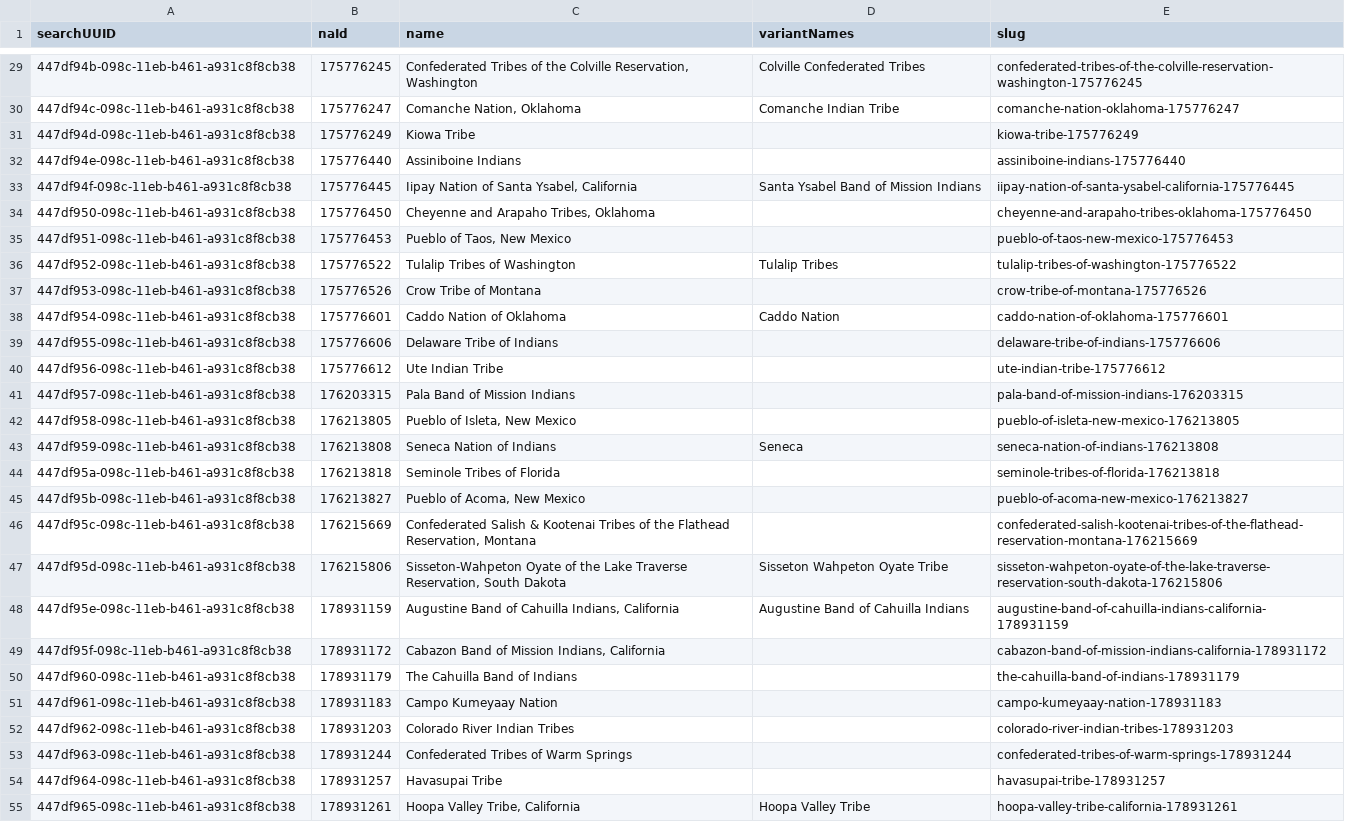
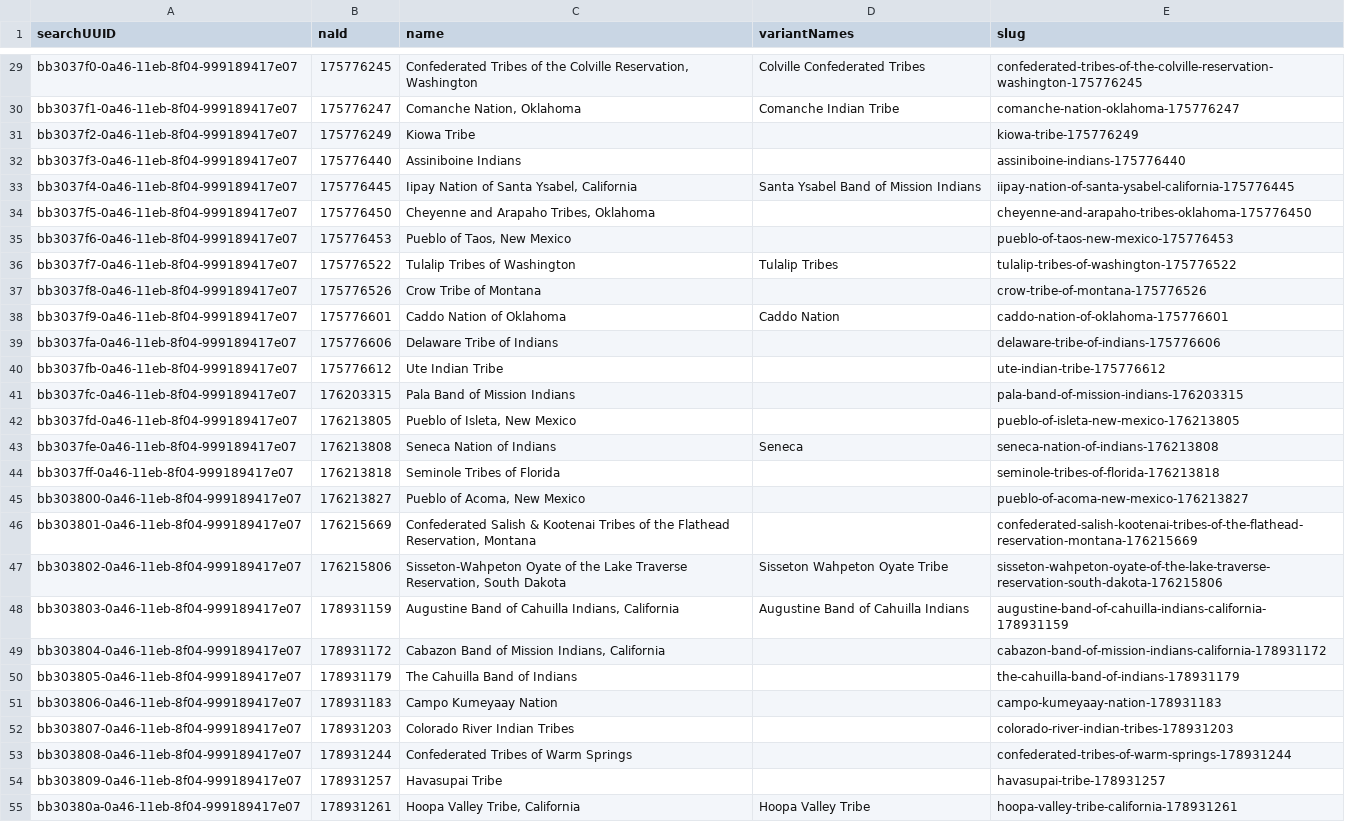
Before and after one commit to usnationalarchives/nara-bia-photos, a CSV file: src/data/tribalNations.csv, drawn as a sheet; only a part is shown, gaps mark what is left out; the diff covers the shown part only; the diff names each change by its address in the sheet, - before the commit and + after, or states it on an @@ line.

```diff
--- a/src/data/tribalNations.csv
+++ b/src/data/tribalNations.csv
-A29 (searchUUID): 447df94b-098c-11eb-b461-a931c8f8cb38
+A29 (searchUUID): bb3037f0-0a46-11eb-8f04-999189417e07
-A30 (searchUUID): 447df94c-098c-11eb-b461-a931c8f8cb38
+A30 (searchUUID): bb3037f1-0a46-11eb-8f04-999189417e07
-A31 (searchUUID): 447df94d-098c-11eb-b461-a931c8f8cb38
+A31 (searchUUID): bb3037f2-0a46-11eb-8f04-999189417e07
-A32 (searchUUID): 447df94e-098c-11eb-b461-a931c8f8cb38
+A32 (searchUUID): bb3037f3-0a46-11eb-8f04-999189417e07
-A33 (searchUUID): 447df94f-098c-11eb-b461-a931c8f8cb38
+A33 (searchUUID): bb3037f4-0a46-11eb-8f04-999189417e07
-A34 (searchUUID): 447df950-098c-11eb-b461-a931c8f8cb38
+A34 (searchUUID): bb3037f5-0a46-11eb-8f04-999189417e07
-A35 (searchUUID): 447df951-098c-11eb-b461-a931c8f8cb38
+A35 (searchUUID): bb3037f6-0a46-11eb-8f04-999189417e07
-A36 (searchUUID): 447df952-098c-11eb-b461-a931c8f8cb38
+A36 (searchUUID): bb3037f7-0a46-11eb-8f04-999189417e07
-A37 (searchUUID): 447df953-098c-11eb-b461-a931c8f8cb38
+A37 (searchUUID): bb3037f8-0a46-11eb-8f04-999189417e07
-A38 (searchUUID): 447df954-098c-11eb-b461-a931c8f8cb38
+A38 (searchUUID): bb3037f9-0a46-11eb-8f04-999189417e07
-A39 (searchUUID): 447df955-098c-11eb-b461-a931c8f8cb38
+A39 (searchUUID): bb3037fa-0a46-11eb-8f04-999189417e07
-A40 (searchUUID): 447df956-098c-11eb-b461-a931c8f8cb38
+A40 (searchUUID): bb3037fb-0a46-11eb-8f04-999189417e07
-A41 (searchUUID): 447df957-098c-11eb-b461-a931c8f8cb38
+A41 (searchUUID): bb3037fc-0a46-11eb-8f04-999189417e07
-A42 (searchUUID): 447df958-098c-11eb-b461-a931c8f8cb38
+A42 (searchUUID): bb3037fd-0a46-11eb-8f04-999189417e07
-A43 (searchUUID): 447df959-098c-11eb-b461-a931c8f8cb38
+A43 (searchUUID): bb3037fe-0a46-11eb-8f04-999189417e07
-A44 (searchUUID): 447df95a-098c-11eb-b461-a931c8f8cb38
+A44 (searchUUID): bb3037ff-0a46-11eb-8f04-999189417e07
-A45 (searchUUID): 447df95b-098c-11eb-b461-a931c8f8cb38
+A45 (searchUUID): bb303800-0a46-11eb-8f04-999189417e07
-A46 (searchUUID): 447df95c-098c-11eb-b461-a931c8f8cb38
+A46 (searchUUID): bb303801-0a46-11eb-8f04-999189417e07
-A47 (searchUUID): 447df95d-098c-11eb-b461-a931c8f8cb38
+A47 (searchUUID): bb303802-0a46-11eb-8f04-999189417e07
-A48 (searchUUID): 447df95e-098c-11eb-b461-a931c8f8cb38
+A48 (searchUUID): bb303803-0a46-11eb-8f04-999189417e07
-A49 (searchUUID): 447df95f-098c-11eb-b461-a931c8f8cb38
+A49 (searchUUID): bb303804-0a46-11eb-8f04-999189417e07
-A50 (searchUUID): 447df960-098c-11eb-b461-a931c8f8cb38
+A50 (searchUUID): bb303805-0a46-11eb-8f04-999189417e07
-A51 (searchUUID): 447df961-098c-11eb-b461-a931c8f8cb38
+A51 (searchUUID): bb303806-0a46-11eb-8f04-999189417e07
-A52 (searchUUID): 447df962-098c-11eb-b461-a931c8f8cb38
+A52 (searchUUID): bb303807-0a46-11eb-8f04-999189417e07
-A53 (searchUUID): 447df963-098c-11eb-b461-a931c8f8cb38
+A53 (searchUUID): bb303808-0a46-11eb-8f04-999189417e07
-A54 (searchUUID): 447df964-098c-11eb-b461-a931c8f8cb38
+A54 (searchUUID): bb303809-0a46-11eb-8f04-999189417e07
-A55 (searchUUID): 447df965-098c-11eb-b461-a931c8f8cb38
+A55 (searchUUID): bb30380a-0a46-11eb-8f04-999189417e07
```
Also changed, not shown: 82 edited cells elsewhere in this file, 1 other file.
